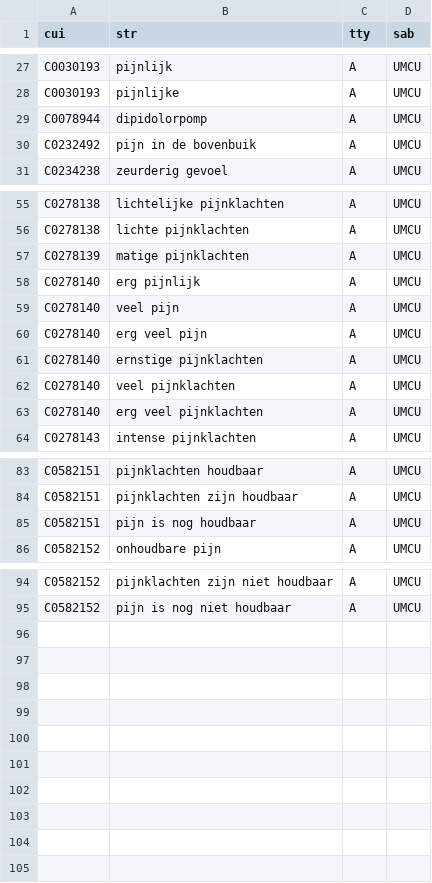
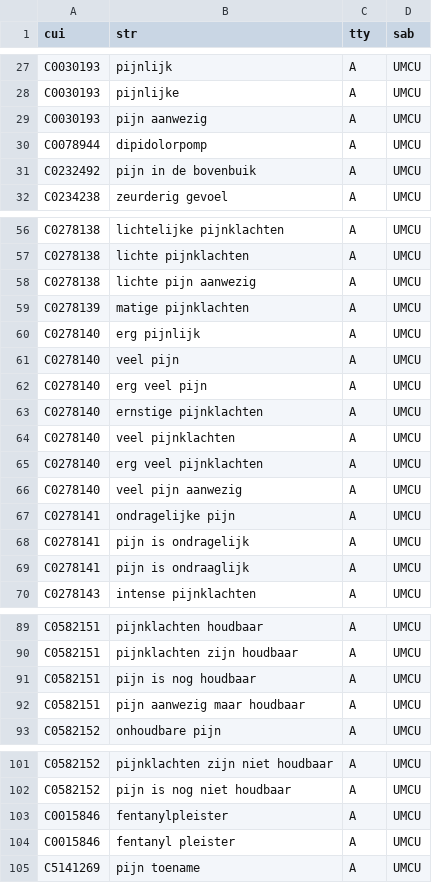
Before and after one commit to umcu/dutch-medical-concepts, a CSV file: 05_CustomConcepts/dutch-umls_custom_names.csv, drawn as a sheet; only a part is shown, gaps mark what is left out; the diff names each change by its address in the sheet, - before the commit and + after, or states it on an @@ line.

Commit message:
Add more names

```diff
--- a/05_CustomConcepts/dutch-umls_custom_names.csv
+++ b/05_CustomConcepts/dutch-umls_custom_names.csv
+row 29: C0030193 | pijn aanwezig | A | UMCU
+row 58: C0278138 | lichte pijn aanwezig | A | UMCU
+row 66: C0278140 | veel pijn aanwezig | A | UMCU
+row 67: C0278141 | ondragelijke pijn | A | UMCU
+row 68: C0278141 | pijn is ondragelijk | A | UMCU
+row 69: C0278141 | pijn is ondraaglijk | A | UMCU
+row 92: C0582151 | pijn aanwezig maar houdbaar | A | UMCU
+row 103: C0015846 | fentanylpleister | A | UMCU
+row 104: C0015846 | fentanyl pleister | A | UMCU
+row 105: C5141269 | pijn toename | A | UMCU
```
